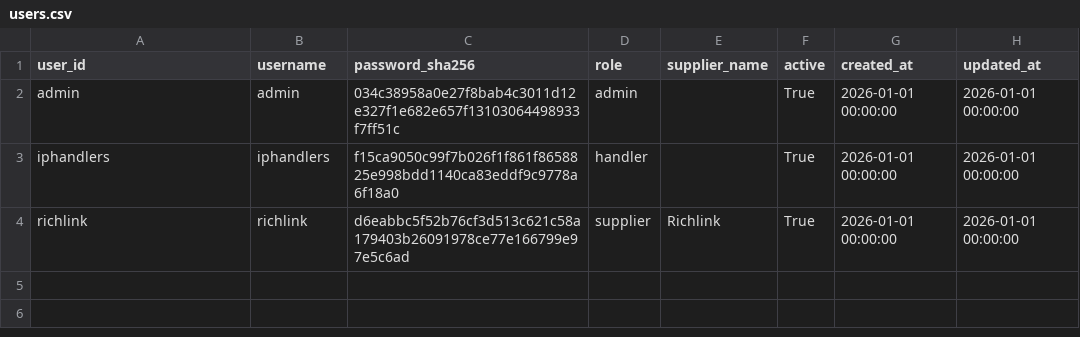
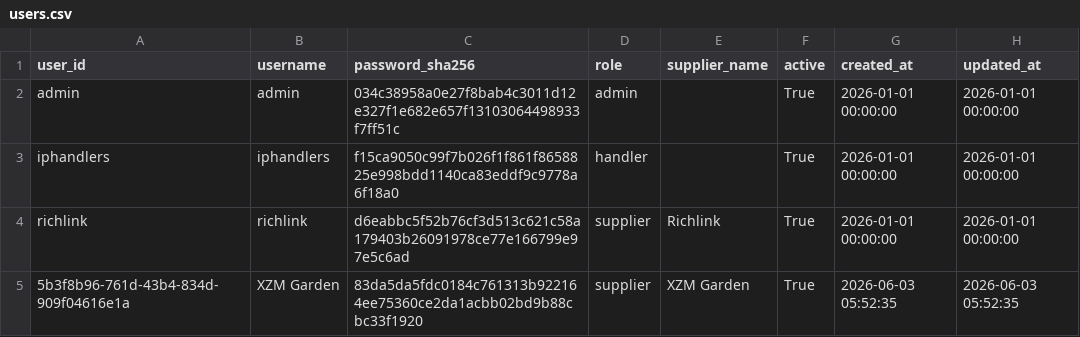
Before and after one commit to Pdvgpc/Container-Tracker-GPC, a CSV file: data/users.csv, drawn as a sheet; the diff names each change by its address in the sheet, - before the commit and + after, or states it on an @@ line.

Commit message:
Add user XZM Garden

```diff
--- a/data/users.csv
+++ b/data/users.csv
+row 5: 5b3f8b96-761d-43b4-834d-909f04616e1a | XZM Garden | 83da5da5fdc0184c761313b922164ee75360ce2da1acbb02bd9b88cbc33f1920 | supplier | XZM Garden | True | 2026-06-03 05:52:35 | 2026-06-03 05:52:35
```
